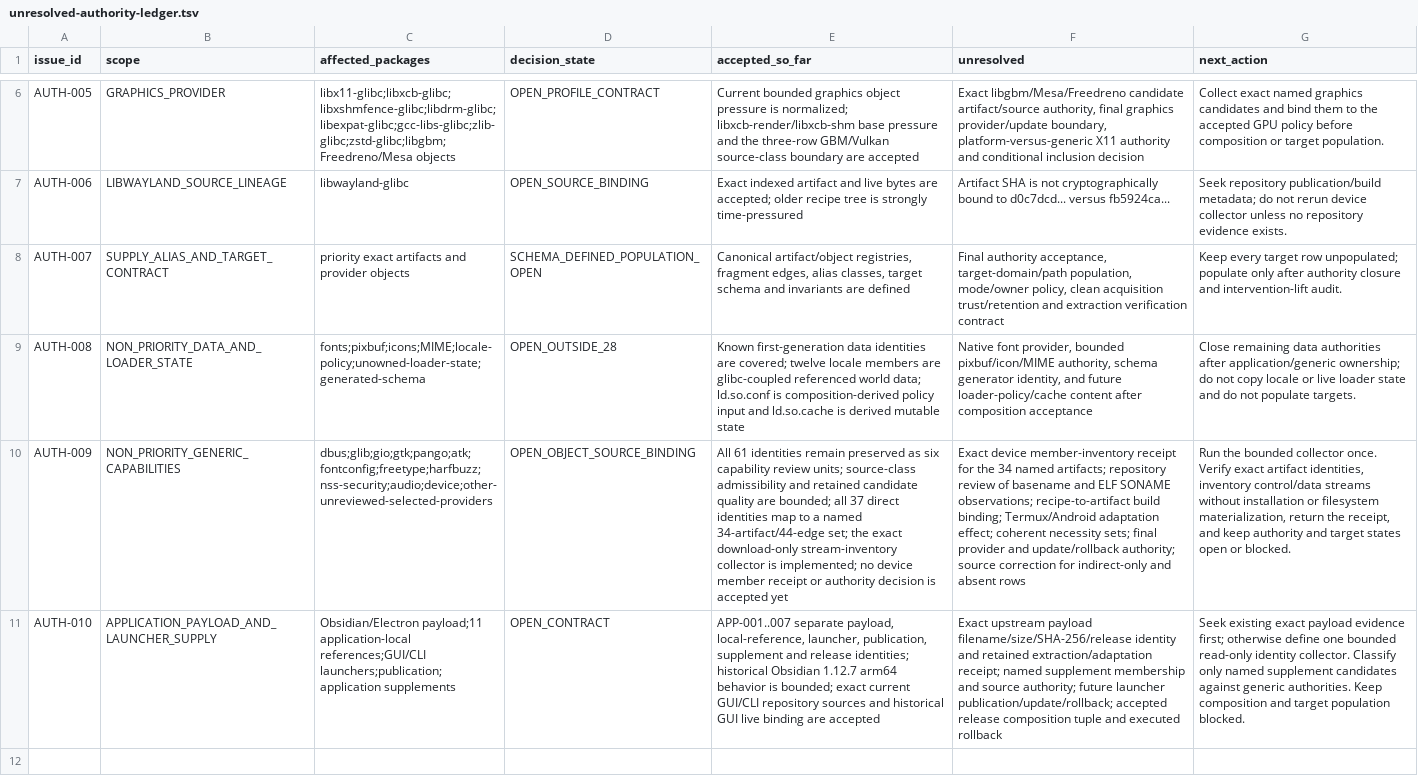
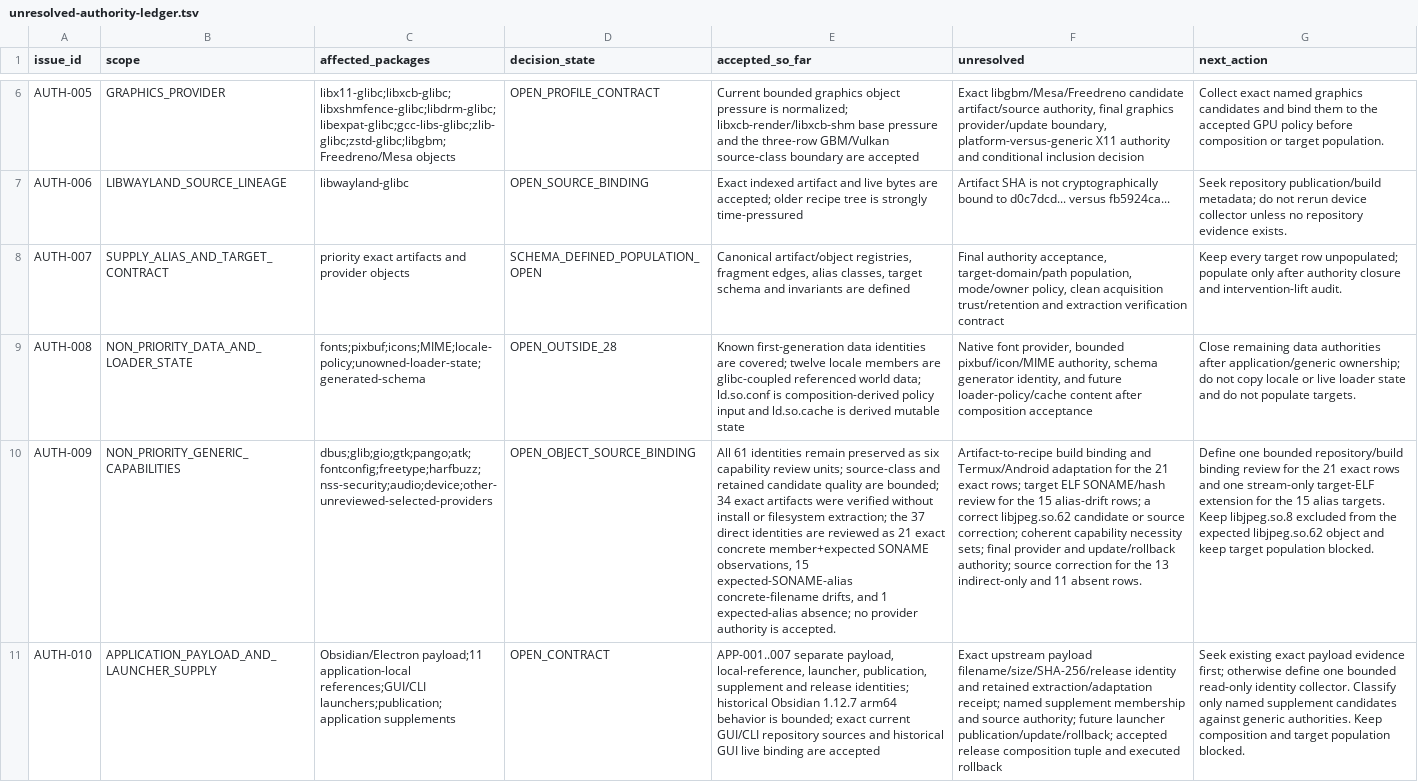
Before and after one commit to daylight-00/termux-native-desktop, a TSV file: experiments/glibc/selected-obsidian-provider-authority/review/unresolved-authority-ledger.tsv, drawn as a sheet; only a part is shown, gaps mark what is left out; the diff names each change by its address in the sheet, - before the commit and + after, or states it on an @@ line.

Commit message:
docs: record generic member inventory receipt review
Signed-off-by: daylight-00 <hwjang00@snu.ac.kr>

```diff
--- a/experiments/glibc/selected-obsidian-provider-authority/review/unresolved-authority-ledger.tsv
+++ b/experiments/glibc/selected-obsidian-provider-authority/review/unresolved-authority-ledger.tsv
-E10 (accepted_so_far): …units; source-class admissibility and retained candidate quality are bounded; all 37 direct identities map to a named 34-artifact/44-edge set; the exact download-only stream-inventory collector is implemented; no device member receipt or authority decision is accepted yet
+E10 (accepted_so_far): …units; source-class and retained candidate quality are bounded; 34 exact artifacts were verified without install or filesystem extraction; the 37 direct identities are reviewed as 21 exact concrete member+expected SONAME observations, 15 expected-SONAME-alias concrete-filename drifts, and 1 expected-alias absence; no provider authority is accepted.
-F10 (unresolved): Exact device member-inventory receipt for the 34 named artifacts; repository review of basename and ELF SONAME observations; recipe-to-artifact build binding; Termux/Android adaptation effect; coherent necessity sets; final provider and update/rollback authority; source correction for indirect-only and absent rows
+F10 (unresolved): Artifact-to-recipe build binding and Termux/Android adaptation for the 21 exact rows; target ELF SONAME/hash review for the 15 alias-drift rows; a correct libjpeg.so.62 candidate or source correction; coherent capability necessity sets; final provider and update/rollback authority; source correction for the 13 indirect-only and 11 absent rows.
-G10 (next_action): Run the bounded collector once. Verify exact artifact identities, inventory control/data streams without installation or filesystem materialization, return the receipt, and keep authority and target states open or blocked.
+G10 (next_action): Define one bounded repository/build binding review for the 21 exact rows and one stream-only target-ELF extension for the 15 alias targets. Keep libjpeg.so.8 excluded from the expected libjpeg.so.62 object and keep target population blocked.
```
Also changed, not shown: 4 other files.
